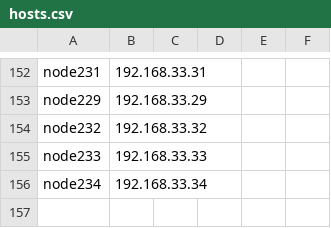
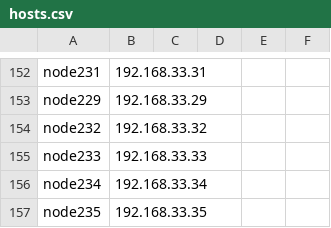
Before and after one commit to broadinstitute/APSGhistory, a CSV file: xcat2/tables/hosts.csv, drawn as a sheet; only a part is shown, gaps mark what is left out; the diff names each change by its address in the sheet, - before the commit and + after, or states it on an @@ line.

```diff
--- a/xcat2/tables/hosts.csv
+++ b/xcat2/tables/hosts.csv
+row 157: node235 | 192.168.33.35
```
Also changed, not shown: xcat2/tables/auditlog.csv, xcat2/tables/mac.csv, 2 other files.
